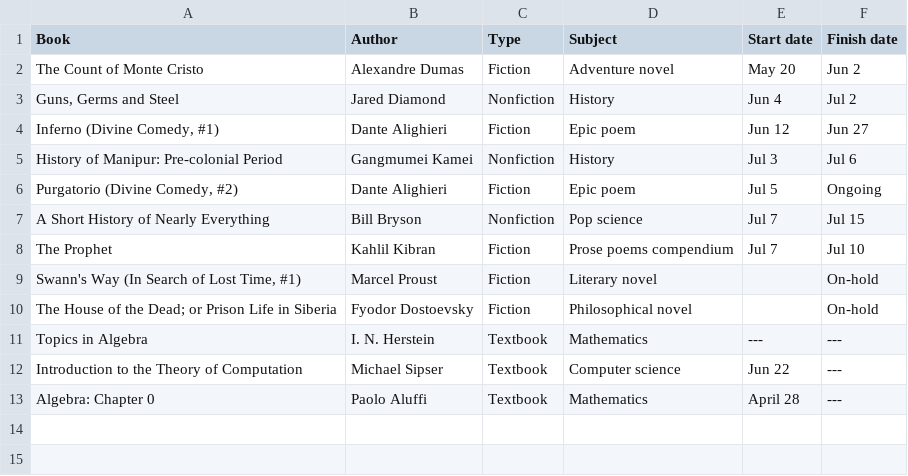
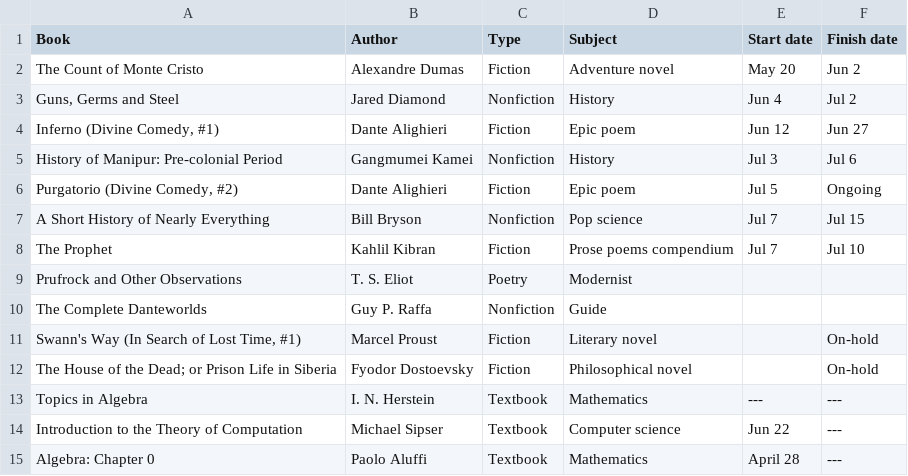
Before and after one commit to huidr/faves, a CSV file: catalogue/readings-2024.csv, drawn as a sheet; the diff names each change by its address in the sheet, - before the commit and + after, or states it on an @@ line.

Commit message:
Update readings-2024.csv

```diff
--- a/catalogue/readings-2024.csv
+++ b/catalogue/readings-2024.csv
+row 9: Prufrock and Other Observations | T. S. Eliot | Poetry | Modernist
+row 10: The Complete Danteworlds | Guy P. Raffa | Nonfiction | Guide
```
